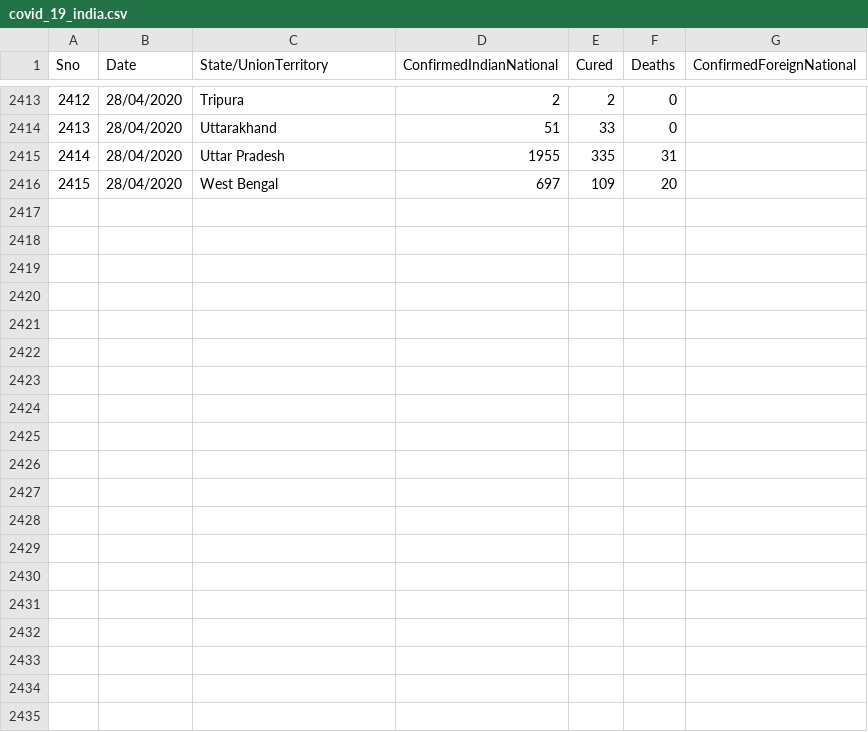
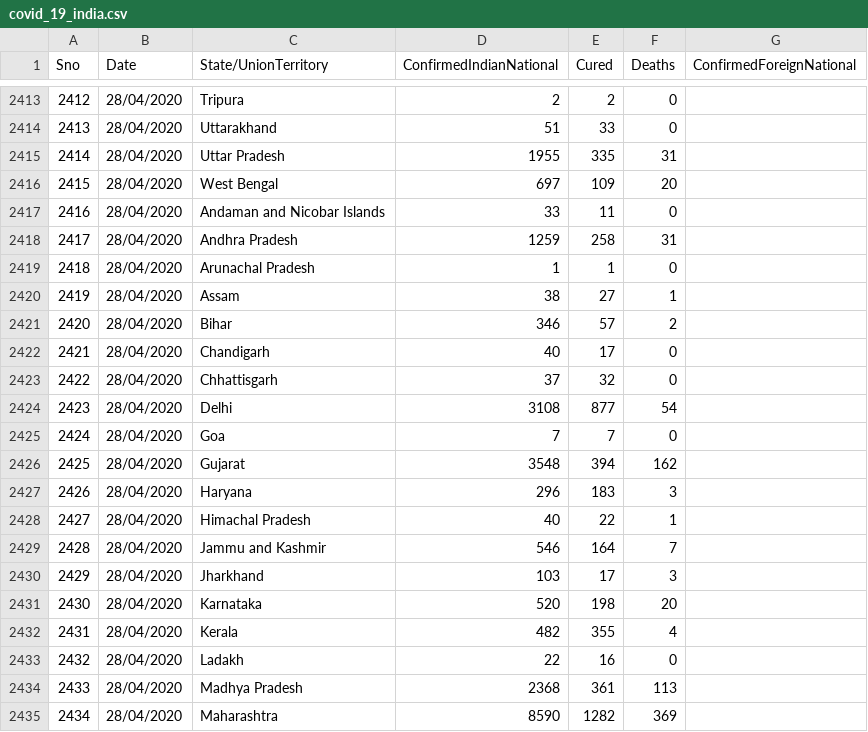
Before and after one commit to rahulnyk/covid19_india_data, a CSV file: covid_19_india.csv, drawn as a sheet; only a part is shown, gaps mark what is left out; the diff covers the shown part only.

Commit message:
28th April data 2

```diff
--- a/covid_19_india.csv
+++ b/covid_19_india.csv
@@ -2416 +2416,20 @@
 2415,28/04/2020,West Bengal,697,109,20,
+2416,28/04/2020,Andaman and Nicobar Islands,33,11,0,
+2417,28/04/2020,Andhra Pradesh,1259,258,31,
+2418,28/04/2020,Arunachal Pradesh,1,1,0,
+2419,28/04/2020,Assam,38,27,1,
+2420,28/04/2020,Bihar,346,57,2,
+2421,28/04/2020,Chandigarh,40,17,0,
+2422,28/04/2020,Chhattisgarh,37,32,0,
+2423,28/04/2020,Delhi,3108,877,54,
+2424,28/04/2020,Goa,7,7,0,
+2425,28/04/2020,Gujarat,3548,394,162,
+2426,28/04/2020,Haryana,296,183,3,
+2427,28/04/2020,Himachal Pradesh,40,22,1,
+2428,28/04/2020,Jammu and Kashmir,546,164,7,
+2429,28/04/2020,Jharkhand,103,17,3,
+2430,28/04/2020,Karnataka,520,198,20,
+2431,28/04/2020,Kerala,482,355,4,
+2432,28/04/2020,Ladakh,22,16,0,
+2433,28/04/2020,Madhya Pradesh,2368,361,113,
+2434,28/04/2020,Maharashtra,8590,1282,369,
```
Also changed, not shown: 13 added rows elsewhere in this file.
